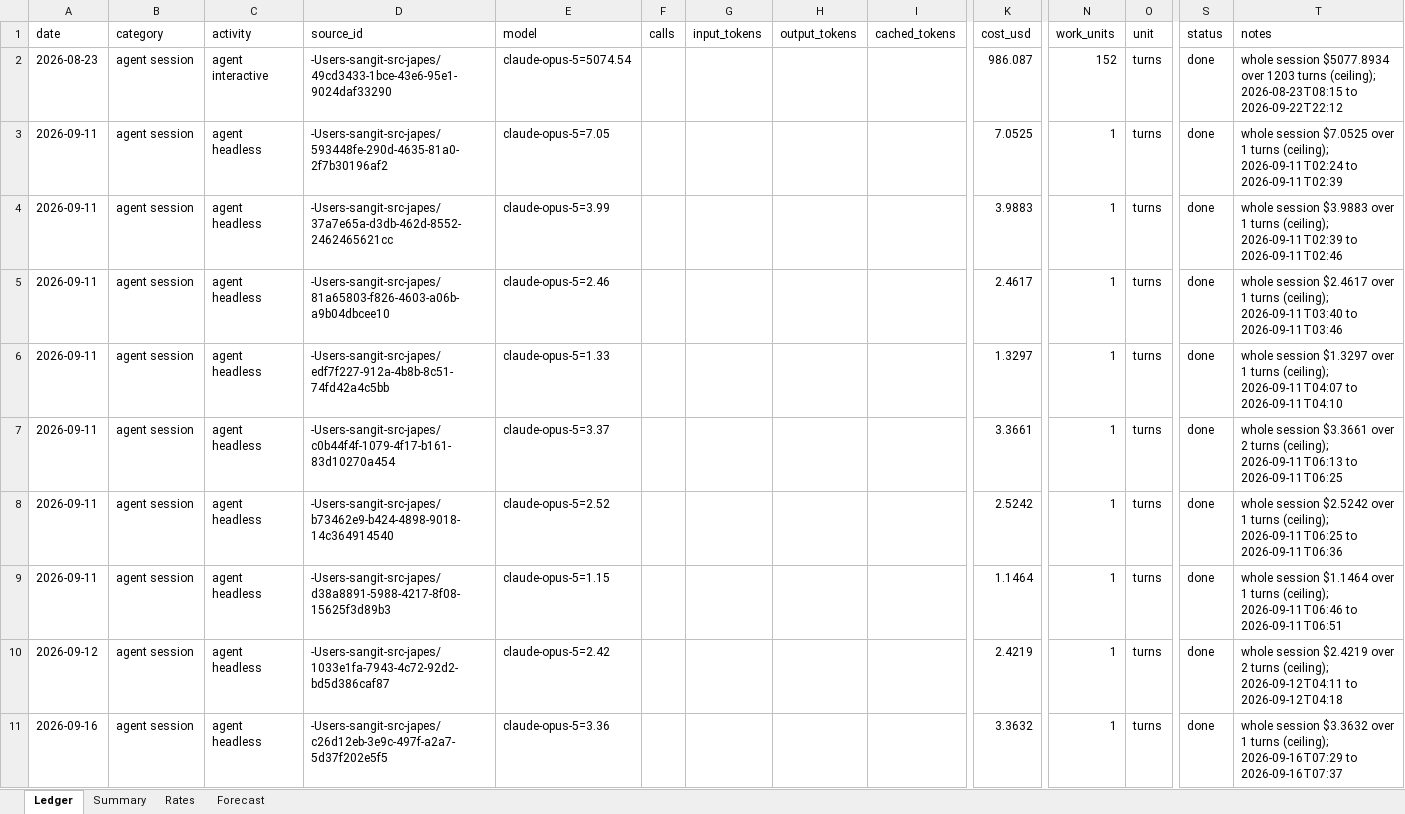
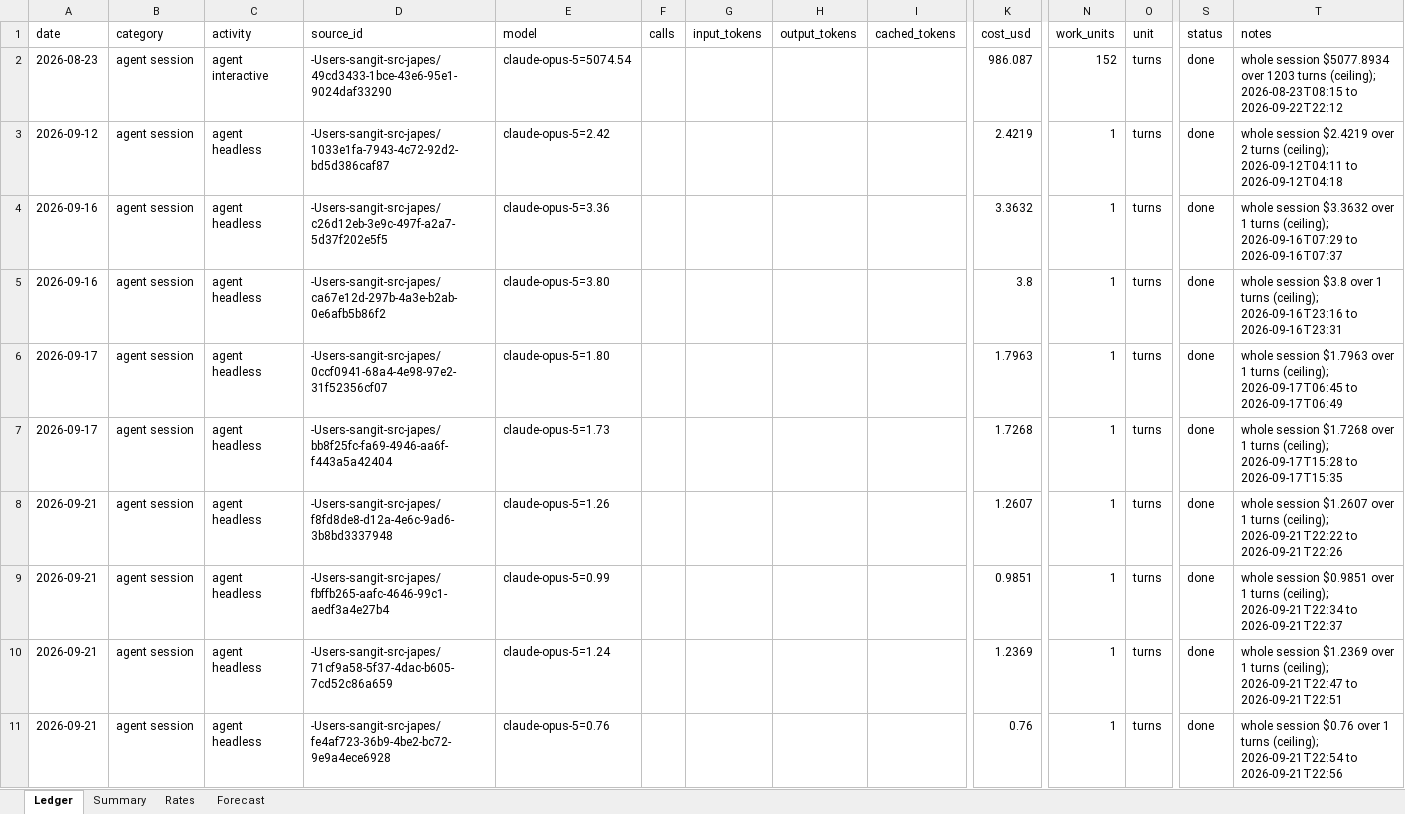
Before and after one commit to veerumehta/scratch, an Excel workbook: sang/ape/local/costs/acra_costs.xlsx, sheet Ledger, drawn as a sheet; only a part is shown, gaps mark what is left out; the shorter side is filled out with more unchanged rows; values as stored, in another font and other column widths than the file's, no borders; removed rows and columns are numbered as before the commit, all else as after; rows hold the shown columns only; the diff covers the shown part only; the diff names each change by its address in the sheet, - before the commit and + after, or states it on an @@ line.

Commit message:
Acra ledger live run results and costs

```diff
--- a/sang/ape/local/costs/acra_costs.xlsx (sheet Ledger)
+++ b/sang/ape/local/costs/acra_costs.xlsx (sheet Ledger)
-row 3: 2026-09-11 | agent session | agent headless | -Users-sangit-src-japes/593448fe-290d-4635-81a0-2f7b30196af2 | claude-opus-5=7.05 |  |  |  |  | 7.0525 | 1 | turns | done | whole session $7.0525 over 1 turns (ceiling); 2026-09-11T02:24 to 2026-09-11T02:39
-row 4: 2026-09-11 | agent session | agent headless | -Users-sangit-src-japes/37a7e65a-d3db-462d-8552-2462465621cc | claude-opus-5=3.99 |  |  |  |  | 3.9883 | 1 | turns | done | whole session $3.9883 over 1 turns (ceiling); 2026-09-11T02:39 to 2026-09-11T02:46
-row 5: 2026-09-11 | agent session | agent headless | -Users-sangit-src-japes/81a65803-f826-4603-a06b-a9b04dbcee10 | claude-opus-5=2.46 |  |  |  |  | 2.4617 | 1 | turns | done | whole session $2.4617 over 1 turns (ceiling); 2026-09-11T03:40 to 2026-09-11T03:46
-row 6: 2026-09-11 | agent session | agent headless | -Users-sangit-src-japes/edf7f227-912a-4b8b-8c51-74fd42a4c5bb | claude-opus-5=1.33 |  |  |  |  | 1.3297 | 1 | turns | done | whole session $1.3297 over 1 turns (ceiling); 2026-09-11T04:07 to 2026-09-11T04:10
-row 7: 2026-09-11 | agent session | agent headless | -Users-sangit-src-japes/c0b44f4f-1079-4f17-b161-83d10270a454 | claude-opus-5=3.37 |  |  |  |  | 3.3661 | 1 | turns | done | whole session $3.3661 over 2 turns (ceiling); 2026-09-11T06:13 to 2026-09-11T06:25
-row 8: 2026-09-11 | agent session | agent headless | -Users-sangit-src-japes/b73462e9-b424-4898-9018-14c364914540 | claude-opus-5=2.52 |  |  |  |  | 2.5242 | 1 | turns | done | whole session $2.5242 over 1 turns (ceiling); 2026-09-11T06:25 to 2026-09-11T06:36
-row 9: 2026-09-11 | agent session | agent headless | -Users-sangit-src-japes/d38a8891-5988-4217-8f08-15625f3d89b3 | claude-opus-5=1.15 |  |  |  |  | 1.1464 | 1 | turns | done | whole session $1.1464 over 1 turns (ceiling); 2026-09-11T06:46 to 2026-09-11T06:51
```
Also changed, not shown: 19 added rows and 8 edited cells elsewhere in this sheet, sheet Rates, sheet Summary, sheet Forecast, 3 other files.
